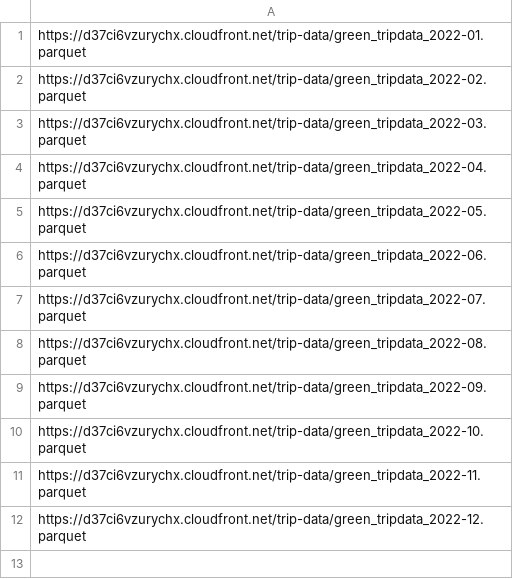
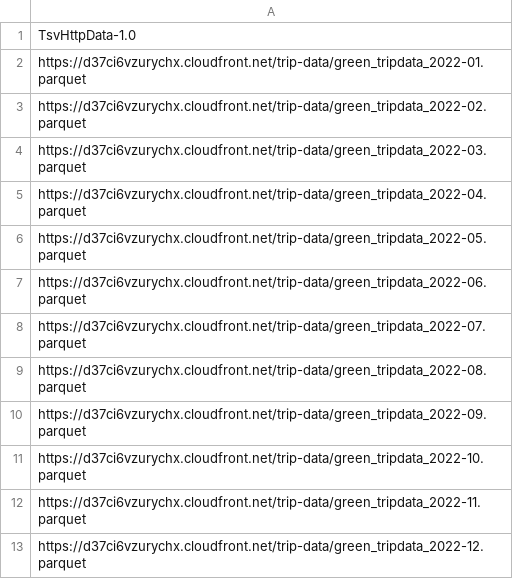
Before and after one commit to drhelp/data-engineering-zoomcamp-hw, a TSV file: week3_bigquery/green_taxi.tsv, drawn as a sheet.

Commit message:
Add tsv file header

```diff
--- a/week3_bigquery/green_taxi.tsv
+++ b/week3_bigquery/green_taxi.tsv
@@ -1 +1,2 @@
+TsvHttpData-1.0
 https://d37ci6vzurychx.cloudfront.net/trip-data/green_tripdata_2022-01.parquet
```
